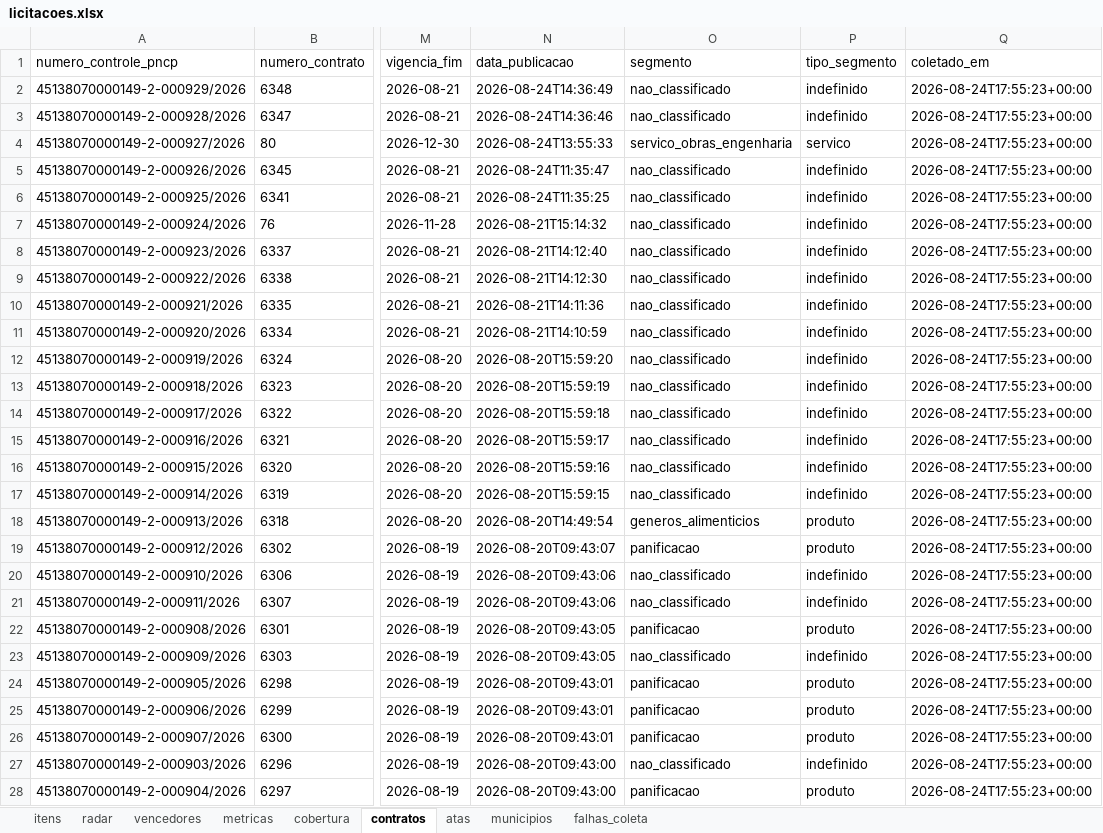
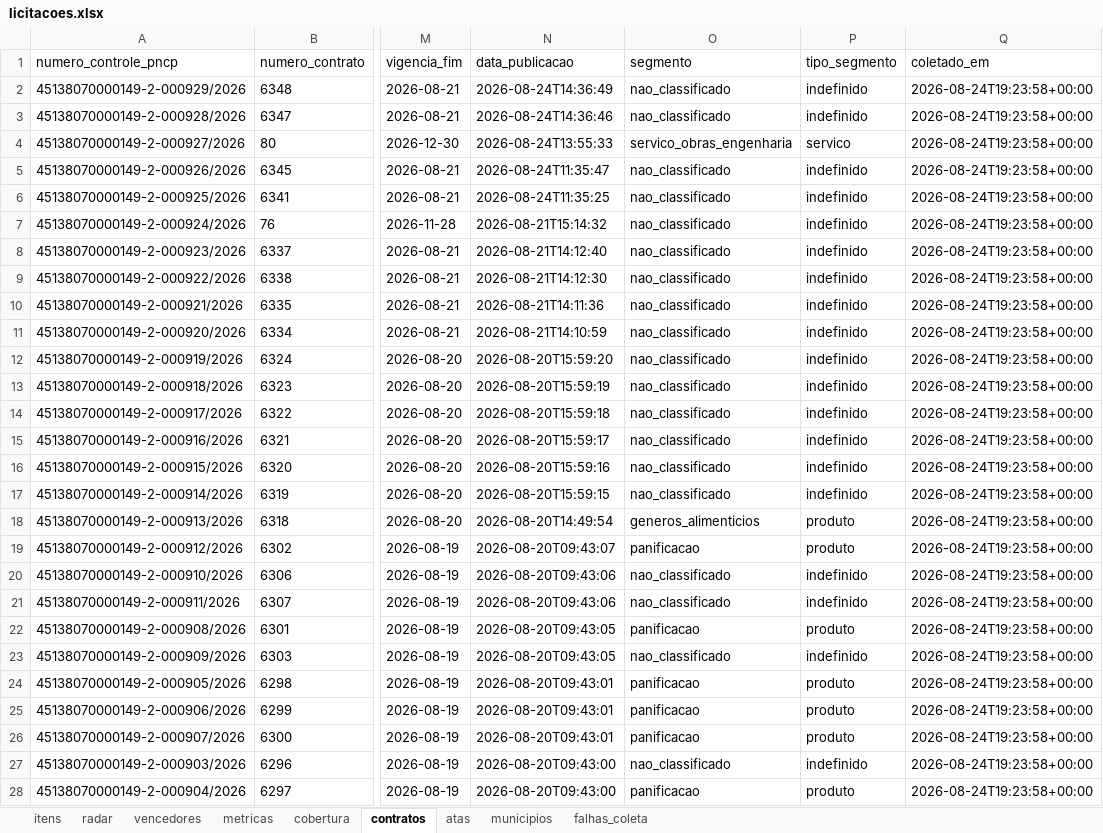
Before and after one commit to hub-ramos/licitacao, an Excel workbook: dados/licitacoes.xlsx, sheet contratos, drawn as a sheet; only a part is shown, gaps mark what is left out; values as stored, in another font and other column widths than the file's, no borders; the diff covers the shown part only; the diff names each change by its address in the sheet, - before the commit and + after, or states it on an @@ line.

```diff
--- a/dados/licitacoes.xlsx (sheet contratos)
+++ b/dados/licitacoes.xlsx (sheet contratos)
-Q2:Q28 (coletado_em): 2026-08-24T17:55:23+00:00
+Q2:Q28 (coletado_em): 2026-08-24T19:23:58+00:00
```
Also changed, not shown: 99 edited cells elsewhere in this sheet, sheet itens, sheet vencedores, sheet atas, sheet metricas, sheet cobertura, sheet radar, 9 other files.
